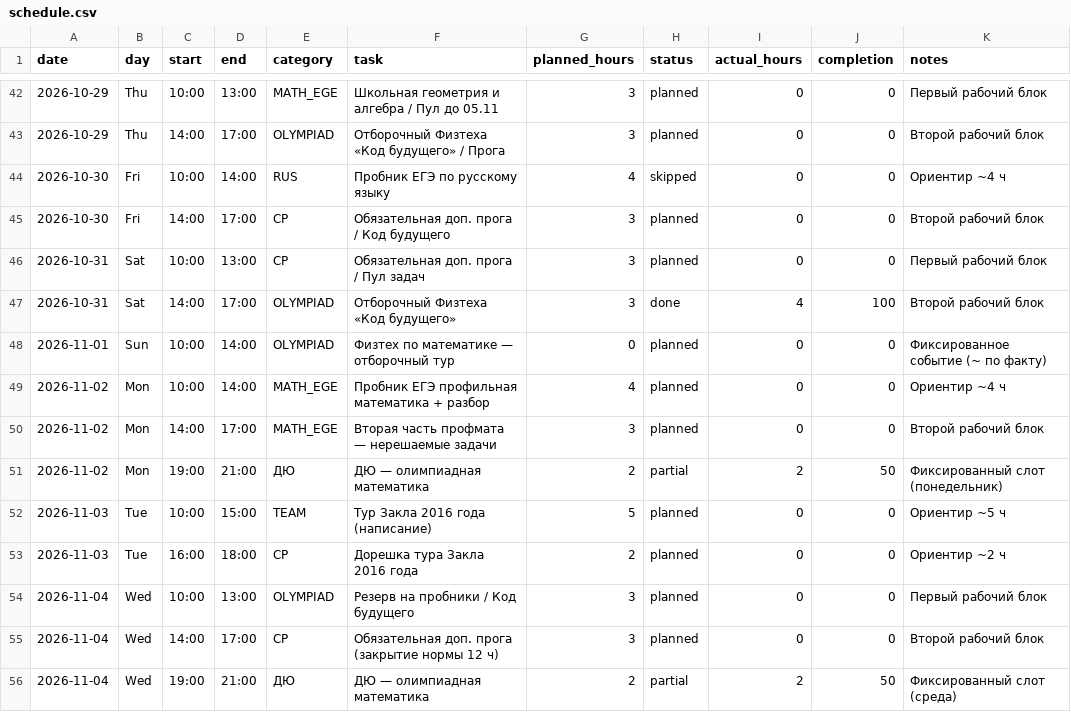
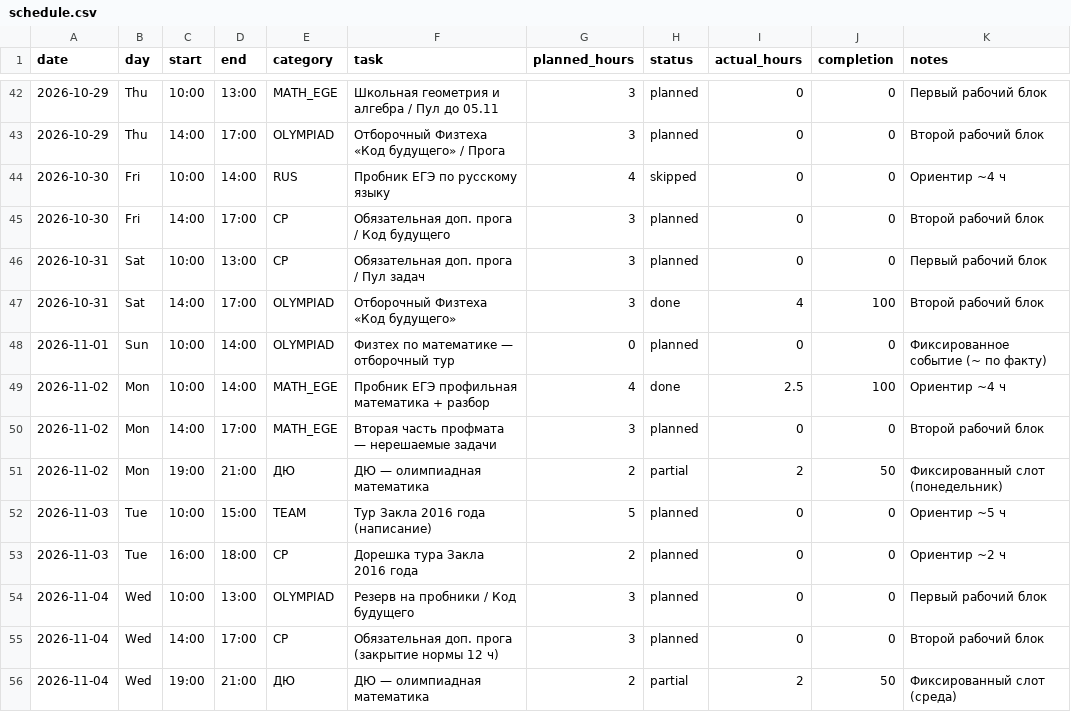
Before and after one commit to ponponin/dashboard, a CSV file: data/schedule.csv, drawn as a sheet; only a part is shown, gaps mark what is left out.

Commit message:
Auto-commit changes from dashboard (15:31:14): data/schedule.csv

```diff
--- a/data/schedule.csv
+++ b/data/schedule.csv
@@ -48,3 +48,3 @@ date,day,start,end,category,task,planned_hours,status,actual_hours,completion,no
 2026-11-01,Sun,10:00,14:00,OLYMPIAD,Физтех по математике — отборочный тур,0,planned,0,0,Фиксированное событие (~ по факту)
-2026-11-02,Mon,10:00,14:00,MATH_EGE,Пробник ЕГЭ профильная математика + разбор,4,planned,0,0,Ориентир ~4 ч
+2026-11-02,Mon,10:00,14:00,MATH_EGE,Пробник ЕГЭ профильная математика + разбор,4,done,2.5,100,Ориентир ~4 ч
 2026-11-02,Mon,14:00,17:00,MATH_EGE,Вторая часть профмата — нерешаемые задачи,3,planned,0,0,Второй рабочий блок
```
